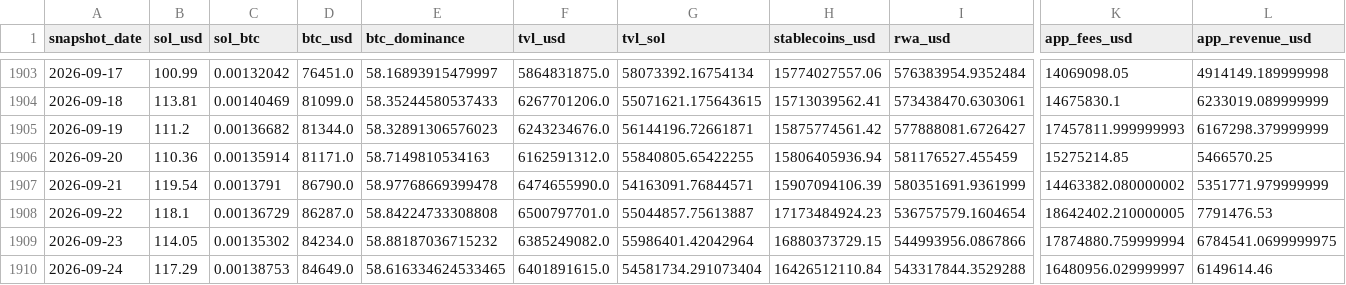
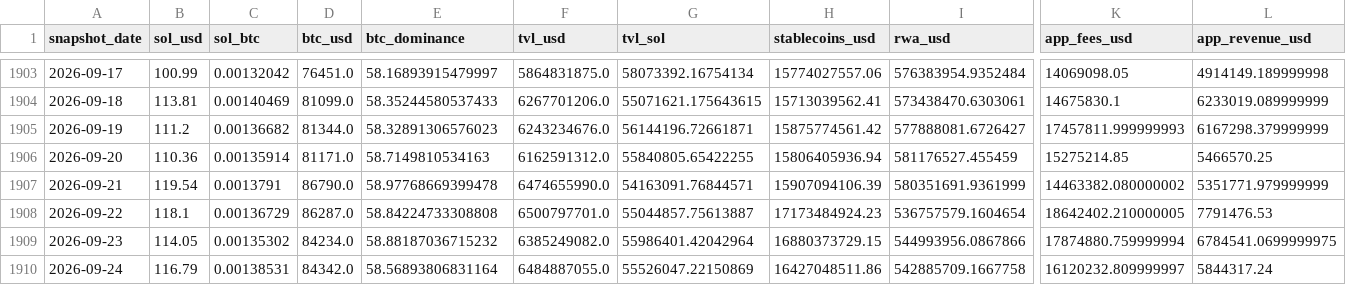
Before and after one commit to derbariton-spec/solana_monitor, a CSV file: data/solana_fundamentals.csv, drawn as a sheet; only a part is shown, gaps mark what is left out; the diff covers the shown part only; the diff names each change by its address in the sheet, - before the commit and + after, or states it on an @@ line.

```diff
--- a/data/solana_fundamentals.csv
+++ b/data/solana_fundamentals.csv
-B1910 (sol_usd): 117.29
+B1910 (sol_usd): 116.79
-C1910 (sol_btc): 0.00138753
+C1910 (sol_btc): 0.00138531
-D1910 (btc_usd): 84649.0
+D1910 (btc_usd): 84342.0
-E1910 (btc_dominance): 58.616334624533465
+E1910 (btc_dominance): 58.56893806831164
-F1910 (tvl_usd): 6401891615.0
+F1910 (tvl_usd): 6484887055.0
-G1910 (tvl_sol): 54581734.291073404
+G1910 (tvl_sol): 55526047.22150869
-H1910 (stablecoins_usd): 16426512110.84
+H1910 (stablecoins_usd): 16427048511.86
-I1910 (rwa_usd): 543317844.3529288
+I1910 (rwa_usd): 542885709.1667758
-K1910 (app_fees_usd): 16480956.029999997
+K1910 (app_fees_usd): 16120232.809999997
-L1910 (app_revenue_usd): 6149614.46
+L1910 (app_revenue_usd): 5844317.24
```
Also changed, not shown: 2 edited cells elsewhere in this file.
